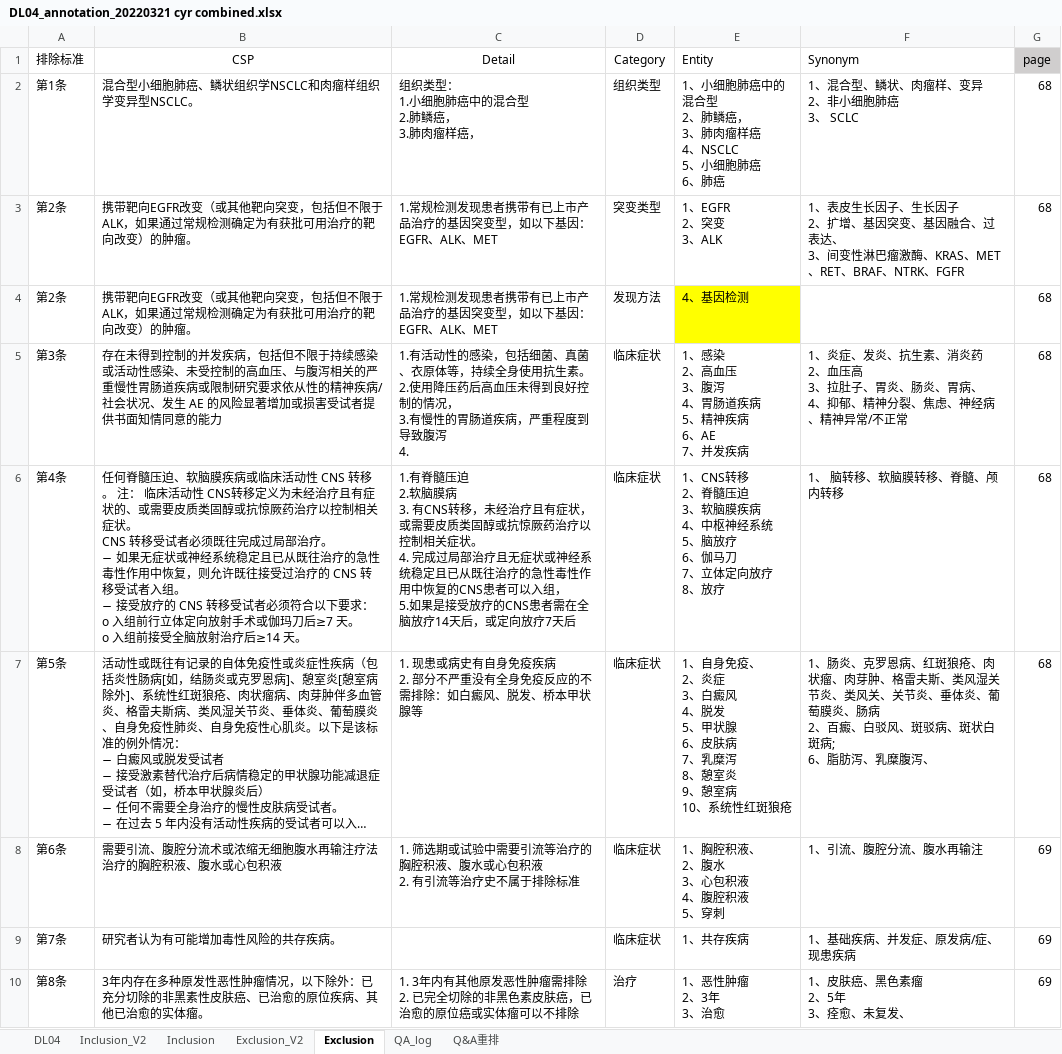
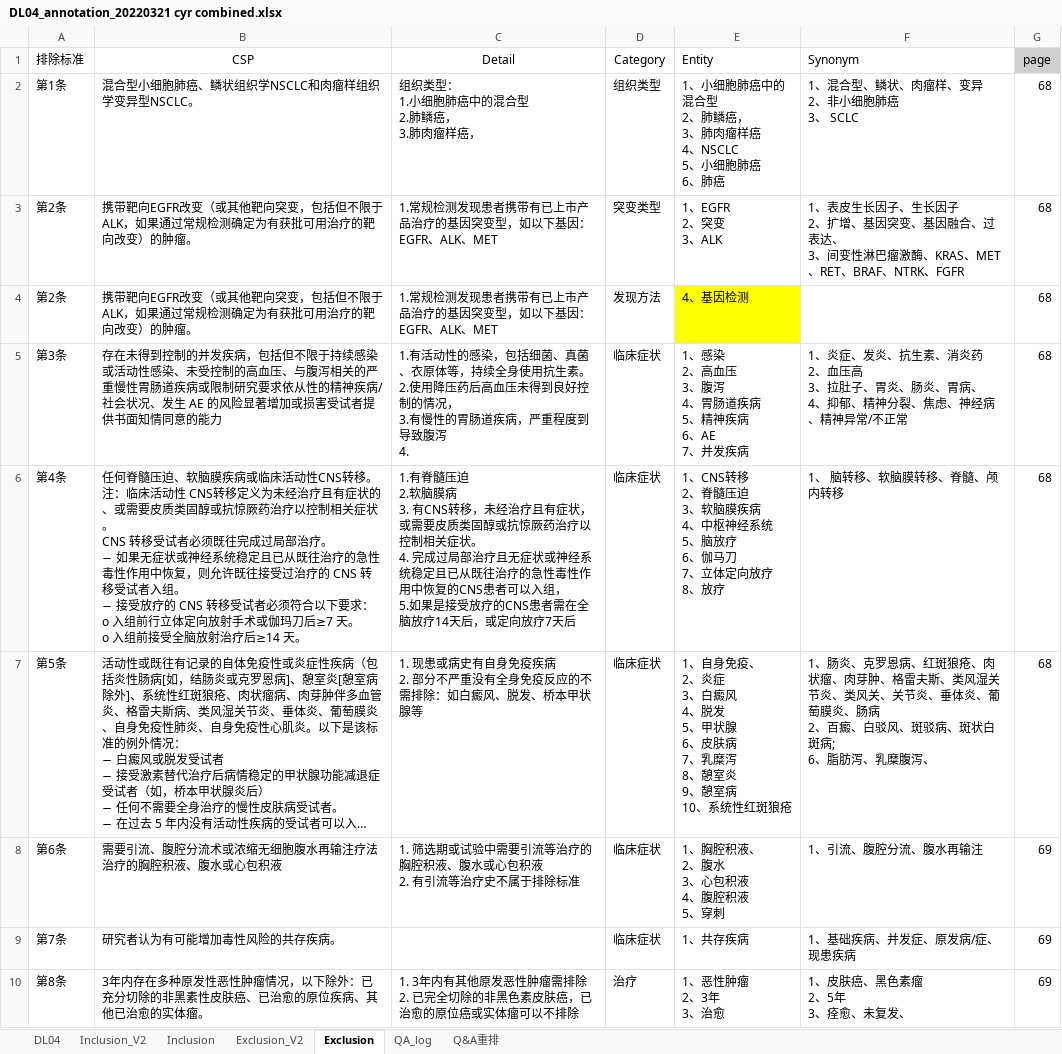
Before and after one commit to sailor723/rasa, an Excel workbook: new_graph_build/DL04_annotation_20220321 cyr combined.xlsx, sheet Exclusion, drawn as a sheet; only a part is shown; long unchanged cells end in …; values as stored, in another font and other column widths than the file's, no borders; the diff covers the shown part only; the diff names each change by its address in the sheet, - before the commit and + after, or states it on an @@ line.

```diff
--- a/new_graph_build/DL04_annotation_20220321 cyr combined.xlsx (sheet Exclusion)
+++ b/new_graph_build/DL04_annotation_20220321 cyr combined.xlsx (sheet Exclusion)
-B6 (CSP): …床活动性 CNS 转移。 注： 临床活动…
+B6 (CSP): …床活动性CNS转移。注：临床活动…
```
Also changed, not shown: 7 edited cells elsewhere in this sheet, sheet Exclusion_V2, sheet Inclusion_V2, sheet Inclusion, new_graph_build/DL04_QA_ner.xlsx, 11 other files.
